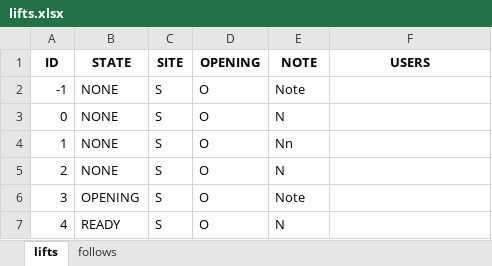
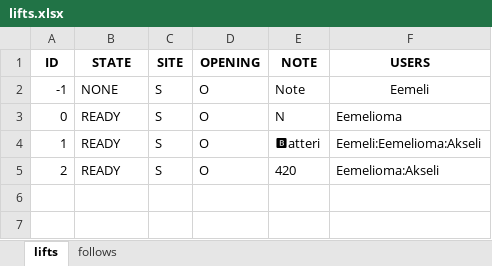
Before and after one commit to eeke321/middleman-bot, an Excel workbook: middleman-bot/middleman-bot/lifts.xlsx, sheet lifts, drawn as a sheet; values as stored, in another font and other column widths than the file's, no borders; the diff names each change by its address in the sheet, - before the commit and + after, or states it on an @@ line.

Commit message:
Add per user signaling and linking

```diff
--- a/middleman-bot/middleman-bot/lifts.xlsx (sheet lifts)
+++ b/middleman-bot/middleman-bot/lifts.xlsx (sheet lifts)
-F2 (USERS): (empty)
+F2 (USERS): Eemeli
-B3:B5 (STATE): NONE
+B3:B5 (STATE): READY
-F3 (USERS): (empty)
+F3 (USERS): Eemelioma
-E4 (NOTE): Nn
+E4 (NOTE): 🅱atteri
-F4 (USERS): (empty)
+F4 (USERS): Eemeli:Eemelioma:Akseli
-E5 (NOTE): N
+E5 (NOTE): 420
-F5 (USERS): (empty)
+F5 (USERS): Eemelioma:Akseli
-row 6: 3 | OPENING | S | O | Note
-row 7: 4 | READY | S | O | N
```
Also changed, not shown: sheet follows, middleman-bot/middleman-bot/file.xlsx, 4 other files.
